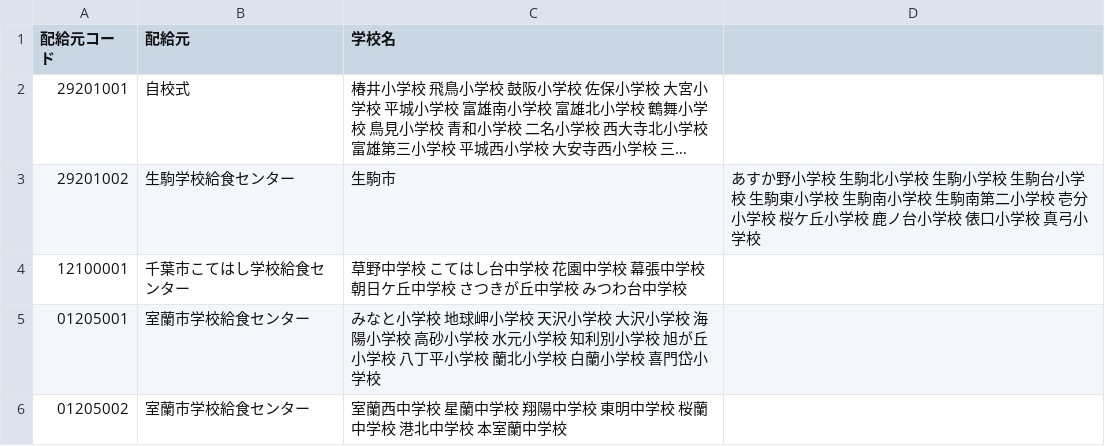
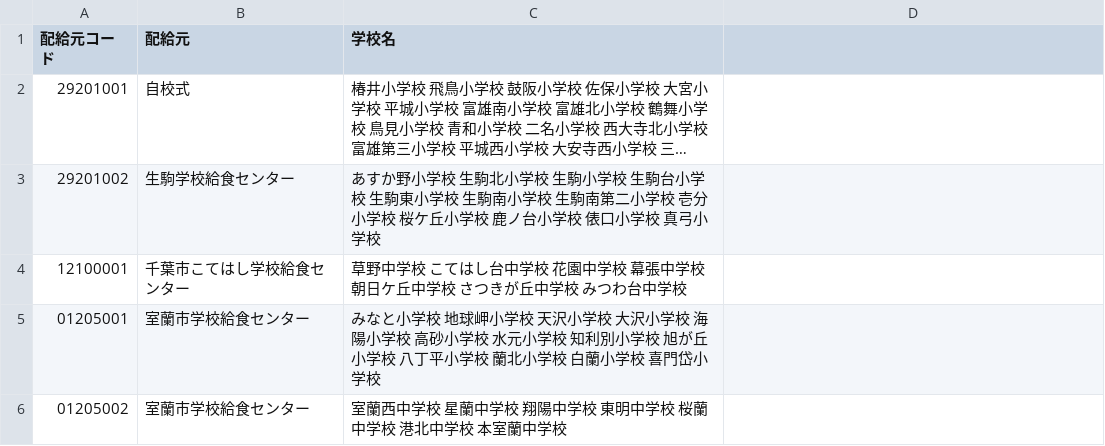
Before and after one commit to 4919/4919.jp, a CSV file: identifiers/distributors.csv, drawn as a sheet; long unchanged cells end in …; the diff names each change by its address in the sheet, - before the commit and + after, or states it on an @@ line.

Commit message:
バグ修正

```diff
--- a/identifiers/distributors.csv
+++ b/identifiers/distributors.csv
-C3 (学校名): 生駒市
+C3 (学校名): あすか野小学校 生駒北小学校 生駒小学校 生駒台小学校 生駒東小学校 生駒南小学校 生駒南第二小学校 壱分小学校 桜ケ丘小学校 鹿ノ台小学校 俵口小学校 真弓小学校
-D3: あすか野小学校 生駒北小学校 生駒小学校 生駒台小学校 生駒東小学校 生駒南小学校 生駒南第二小学校 壱分小学校 桜ケ丘小学校 鹿ノ台小学校 俵口小学校 真弓小学校
+D3: (empty)
```
